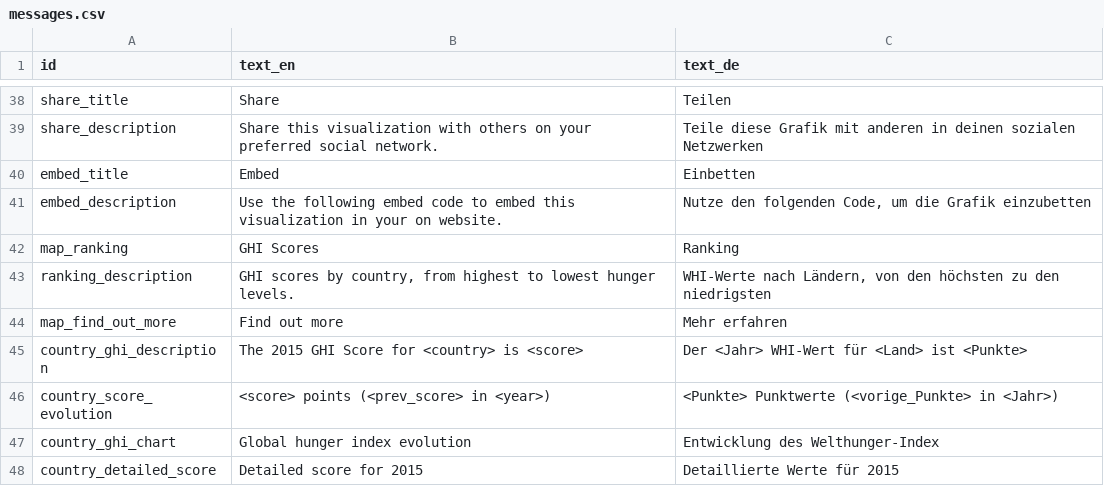
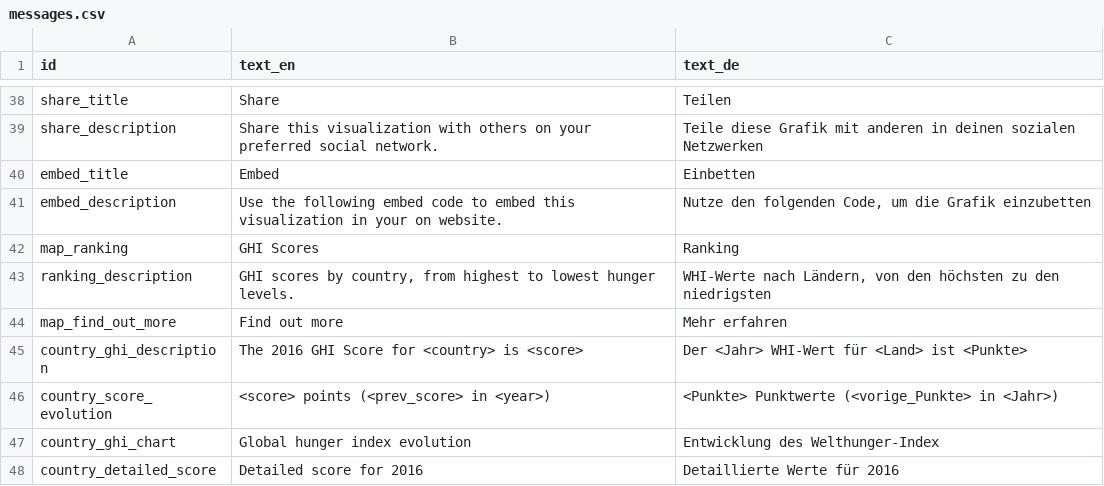
Before and after one commit to IFPRI/Global-Hunger-Index, a CSV file: data/messages.csv, drawn as a sheet; only a part is shown, gaps mark what is left out; the diff covers the shown part only.

```diff
--- a/data/messages.csv
+++ b/data/messages.csv
@@ -44,5 +44,5 @@ ranking_description,"GHI scores by country, from highest to lowest hunger levels
 map_find_out_more,Find out more,Mehr erfahren
-country_ghi_description,The 2015 GHI Score for <country> is <score>,Der <Jahr> WHI-Wert für <Land> ist <Punkte>
+country_ghi_description,The 2016 GHI Score for <country> is <score>,Der <Jahr> WHI-Wert für <Land> ist <Punkte>
 country_score_evolution,<score> points (<prev_score> in <year>),<Punkte> Punktwerte (<vorige_Punkte> in <Jahr>)
 country_ghi_chart,Global hunger index evolution,Entwicklung des Welthunger-Index
-country_detailed_score,Detailed score for 2015,Detaillierte Werte für 2015
+country_detailed_score,Detailed score for 2016,Detaillierte Werte für 2016
```
Also changed, not shown: 6 removed rows and 12 edited cells elsewhere in this file, data/country_iso_codes.csv, data/country_names.csv, 45 other files.
